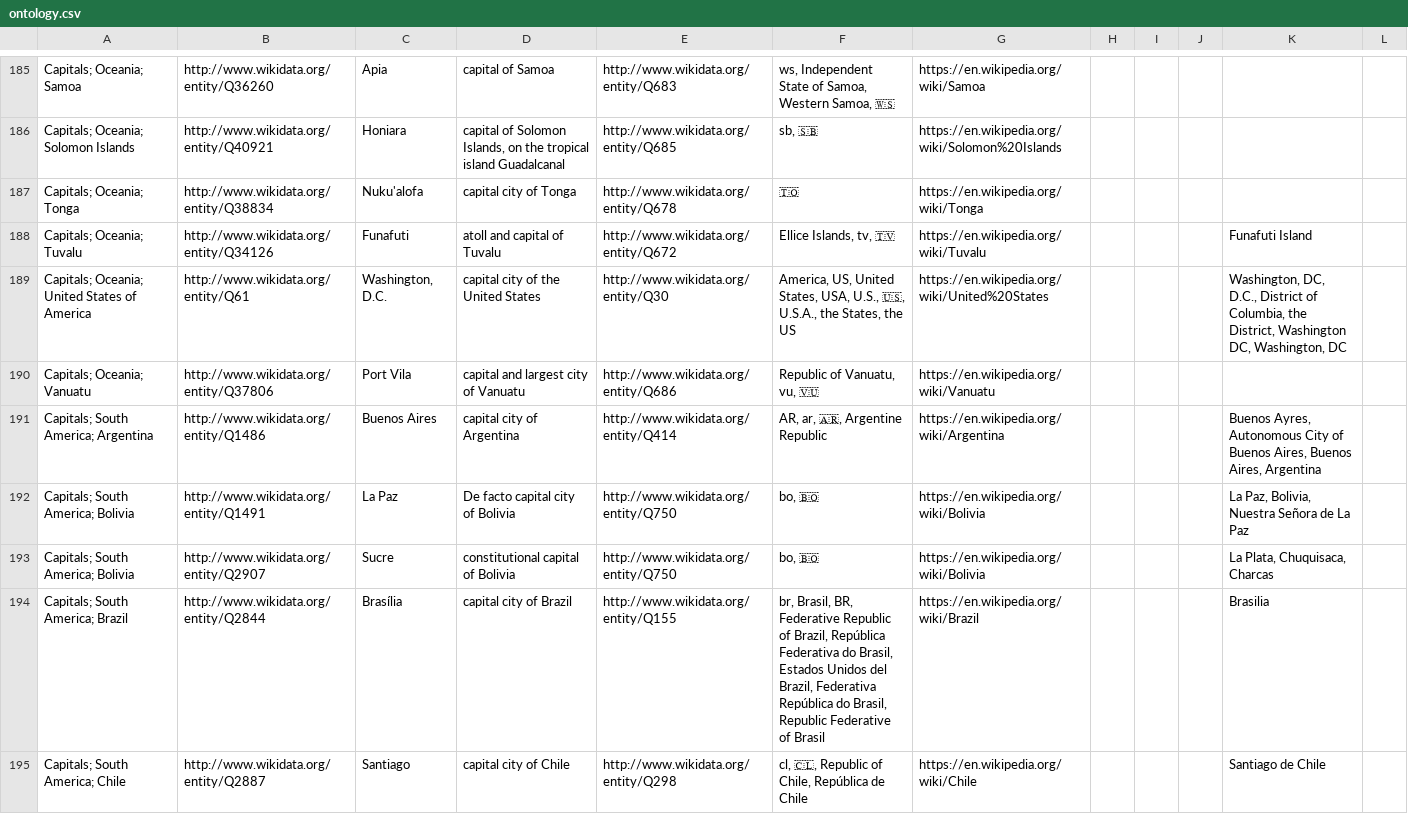
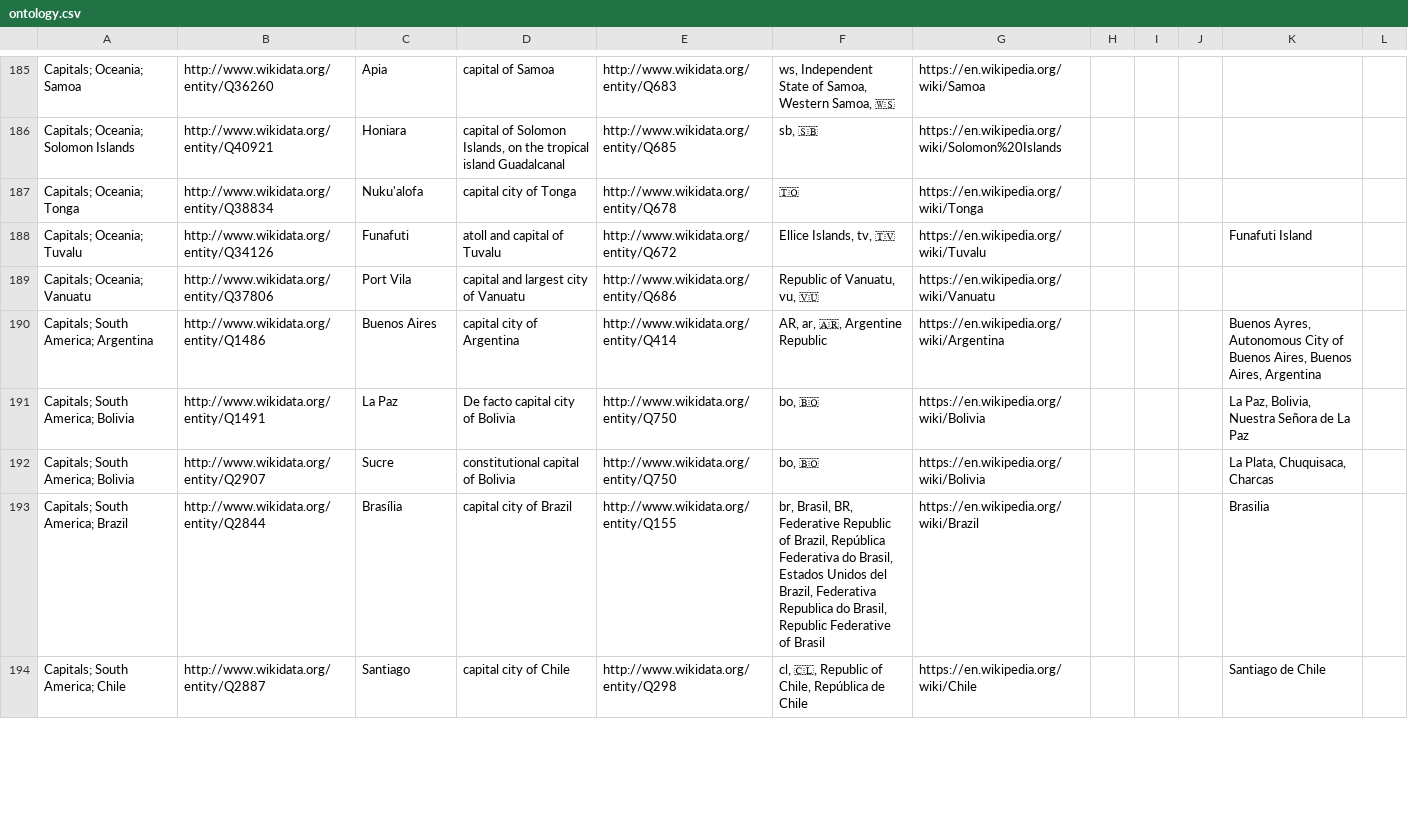
Before and after one commit to DavidStCox/nlp-vle, a CSV file: corpora/ontology.csv, drawn as a sheet; only a part is shown, gaps mark what is left out; the diff covers the shown part only.

Commit message:
Fixes a bunch of encoding errors in the corpora file, removes duplication from the WikiData source

```diff
--- a/corpora/ontology.csv
+++ b/corpora/ontology.csv
@@ -188,3 +188,2 @@ Capitals; Oceania; Tonga,http://www.wikidata.org/entity/Q38834,Nuku'alofa,capita
 Capitals; Oceania; Tuvalu,http://www.wikidata.org/entity/Q34126,Funafuti,atoll and capital of Tuvalu,http://www.wikidata.org/entity/Q672,"Ellice Islands, tv, 🇹🇻",https://en.wikipedia.org/wiki/Tuvalu,,,,Funafuti Island,
-Capitals; Oceania; United States of America,http://www.wikidata.org/entity/Q61,"Washington, D.C.",capital city of the United States,http://www.wikidata.org/entity/Q30,"America, US, United States, USA, U.S., 🇺🇸, U.S.A., the States, the US",https://en.wikipedia.org/wiki/United%20States,,,,"Washington, DC, D.C., District of Columbia, the District, Washington DC, Washington, DC",
 Capitals; Oceania; Vanuatu,http://www.wikidata.org/entity/Q37806,Port Vila,capital and largest city of Vanuatu,http://www.wikidata.org/entity/Q686,"Republic of Vanuatu, vu, 🇻🇺",https://en.wikipedia.org/wiki/Vanuatu,,,,,
@@ -193,3 +192,3 @@ Capitals; South America; Bolivia,http://www.wikidata.org/entity/Q1491,La Paz,De
 Capitals; South America; Bolivia,http://www.wikidata.org/entity/Q2907,Sucre,constitutional capital of Bolivia,http://www.wikidata.org/entity/Q750,"bo, 🇧🇴",https://en.wikipedia.org/wiki/Bolivia,,,,"La Plata, Chuquisaca, Charcas",
-Capitals; South America; Brazil,http://www.wikidata.org/entity/Q2844,Brasília,capital city of Brazil,http://www.wikidata.org/entity/Q155,"br, Brasil, BR, Federative Republic of Brazil, República Federativa do Brasil, Estados Unidos del Brazil, Federativa República do Brasil, Republic Federative of Brasil",https://en.wikipedia.org/wiki/Brazil,,,,Brasilia,
+Capitals; South America; Brazil,http://www.wikidata.org/entity/Q2844,Brasília,capital city of Brazil,http://www.wikidata.org/entity/Q155,"br, Brasil, BR, Federative Republic of Brazil, República Federativa do Brasil, Estados Unidos del Brazil, Federativa Republica do Brasil, Republic Federative of Brasil",https://en.wikipedia.org/wiki/Brazil,,,,Brasilia,
 Capitals; South America; Chile,http://www.wikidata.org/entity/Q2887,Santiago,capital city of Chile,http://www.wikidata.org/entity/Q298,"cl, 🇨🇱, Republic of Chile, República de Chile",https://en.wikipedia.org/wiki/Chile,,,,Santiago de Chile,
```
Also changed, not shown: 1 removed row and 51 edited cells elsewhere in this file, 1 other file.
